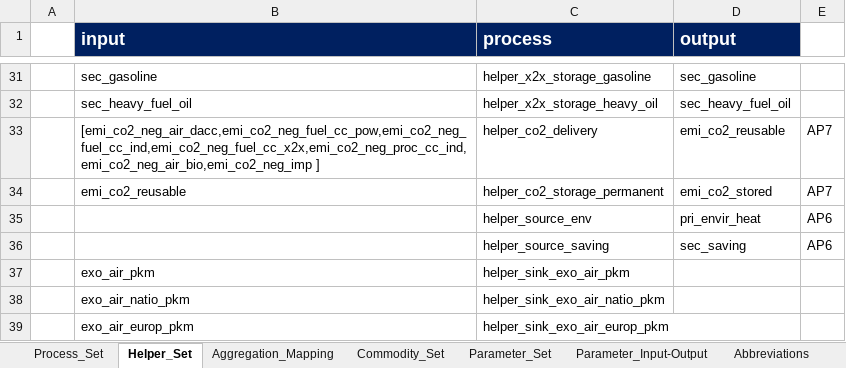
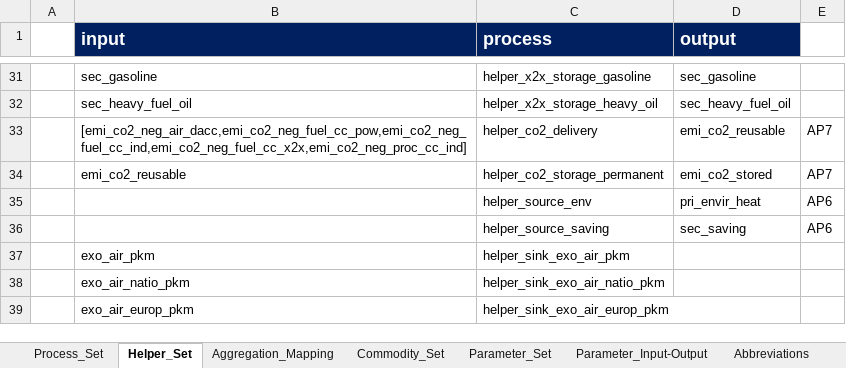
Before and after one commit to sedos-project/data_adapter_times, an Excel workbook: input_data/Modellstruktur.xlsx, sheet Helper_Set, drawn as a sheet; only a part is shown, gaps mark what is left out; values as stored, in another font and other column widths than the file's, no borders; the diff names each change by its address in the sheet, - before the commit and + after, or states it on an @@ line.

Commit message:
fixed act eff bugs and input changes

```diff
--- a/input_data/Modellstruktur.xlsx (sheet Helper_Set)
+++ b/input_data/Modellstruktur.xlsx (sheet Helper_Set)
-B33 (input): [emi_co2_neg_air_dacc,emi_co2_neg_fuel_cc_pow,emi_co2_neg_fuel_cc_ind,emi_co2_neg_fuel_cc_x2x,emi_co2_neg_proc_cc_ind,emi_co2_neg_air_bio,emi_co2_neg_imp ]
+B33 (input): [emi_co2_neg_air_dacc,emi_co2_neg_fuel_cc_pow,emi_co2_neg_fuel_cc_ind,emi_co2_neg_fuel_cc_x2x,emi_co2_neg_proc_cc_ind]
```
Also changed, not shown: charts or pictures, config_data/SysSettings.xlsx, 5 other files.
